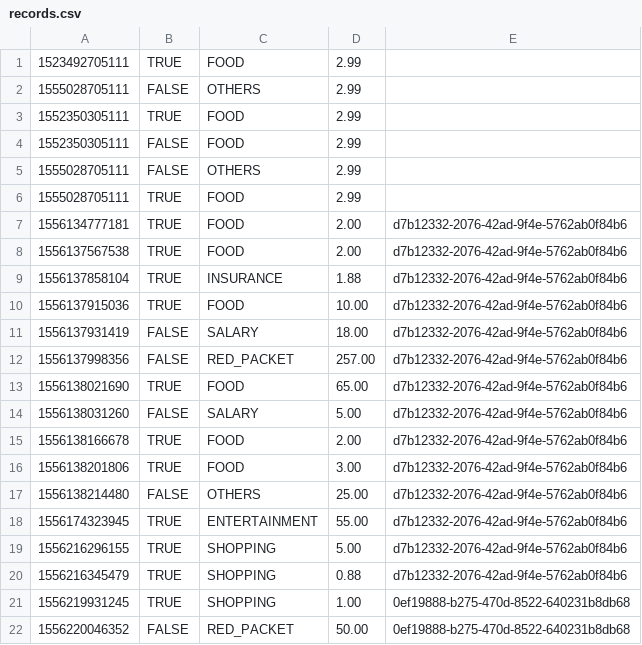
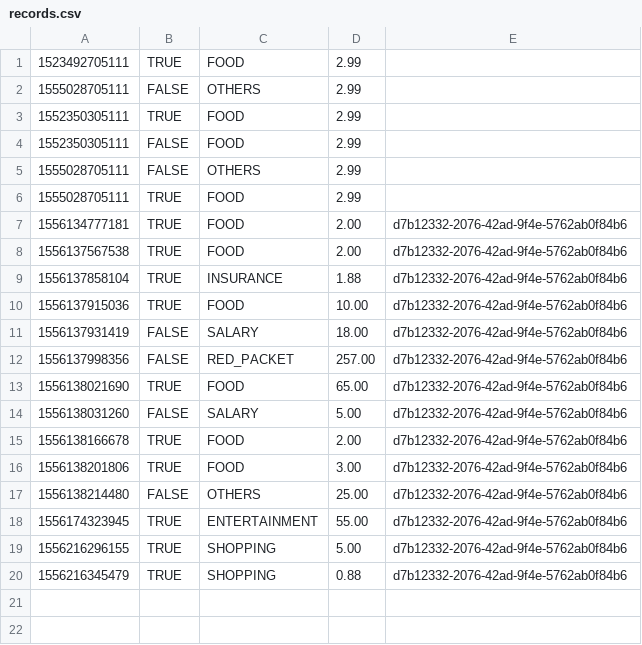
Before and after one commit to nguyensjsu/sp19-202-rocket-202, a CSV file: src/data/records.csv, drawn as a sheet; the diff names each change by its address in the sheet, - before the commit and + after, or states it on an @@ line.

```diff
--- a/src/data/records.csv
+++ b/src/data/records.csv
-row 21: 1556219931245 | TRUE | SHOPPING | 1.00 | 0ef19888-b275-470d-8522-640231b8db68
-row 22: 1556220046352 | FALSE | RED_PACKET | 50.00 | 0ef19888-b275-470d-8522-640231b8db68
```
Also changed, not shown: 8 other files.
